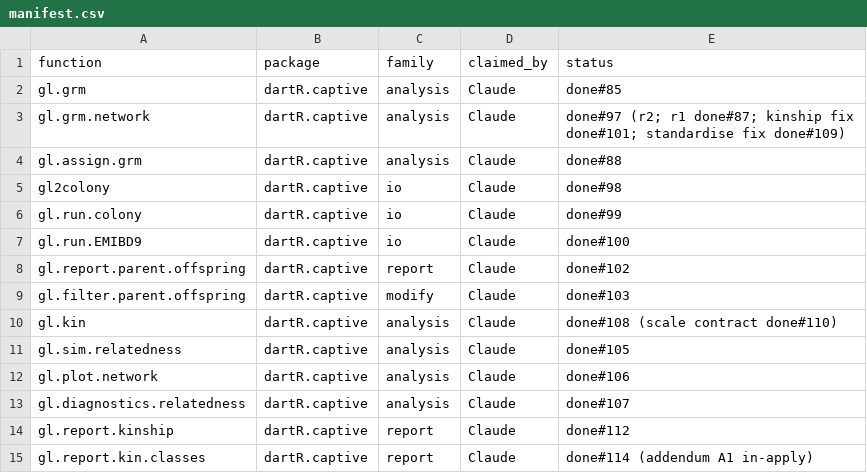
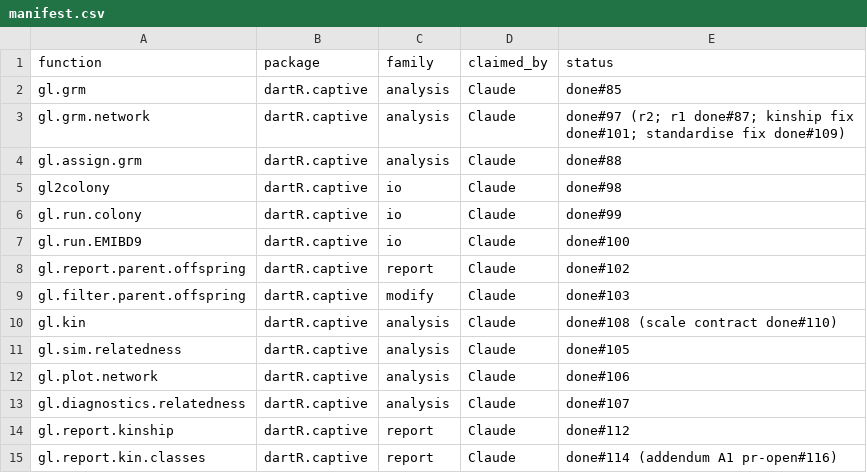
Before and after one commit to green-striped-gecko/dartR.captive, a CSV file: function-review/manifest.csv, drawn as a sheet.

Commit message:
gl.report.kin.classes addendum: record PR #116

```diff
--- a/function-review/manifest.csv
+++ b/function-review/manifest.csv
@@ -14,2 +14,2 @@ gl.diagnostics.relatedness,dartR.captive,analysis,Claude,done#107
 gl.report.kinship,dartR.captive,report,Claude,done#112
-gl.report.kin.classes,dartR.captive,report,Claude,done#114 (addendum A1 in-apply)
+gl.report.kin.classes,dartR.captive,report,Claude,done#114 (addendum A1 pr-open#116)
```
Also changed, not shown: 1 other file.
